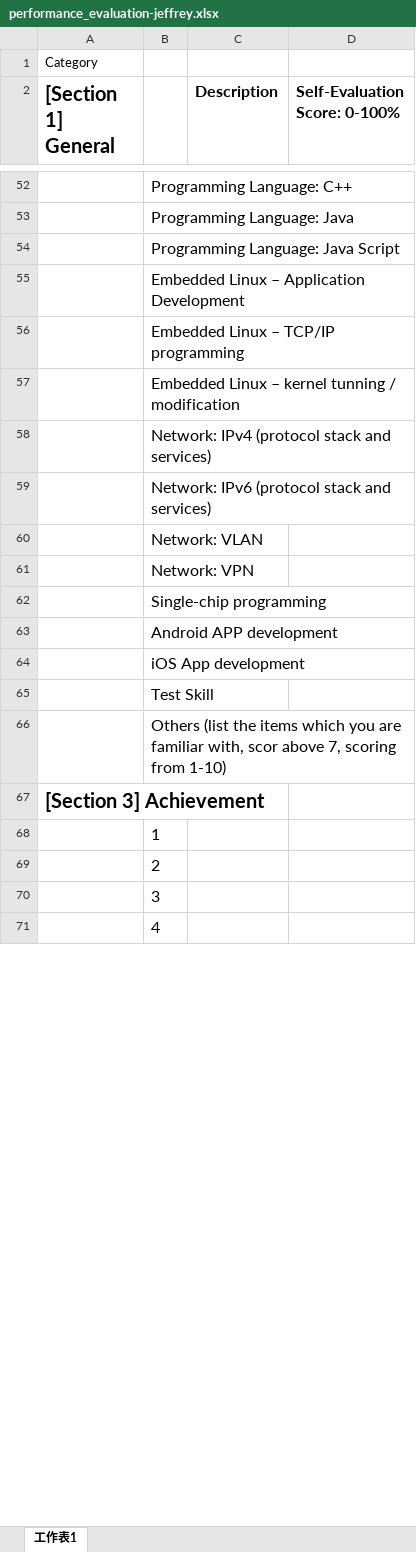
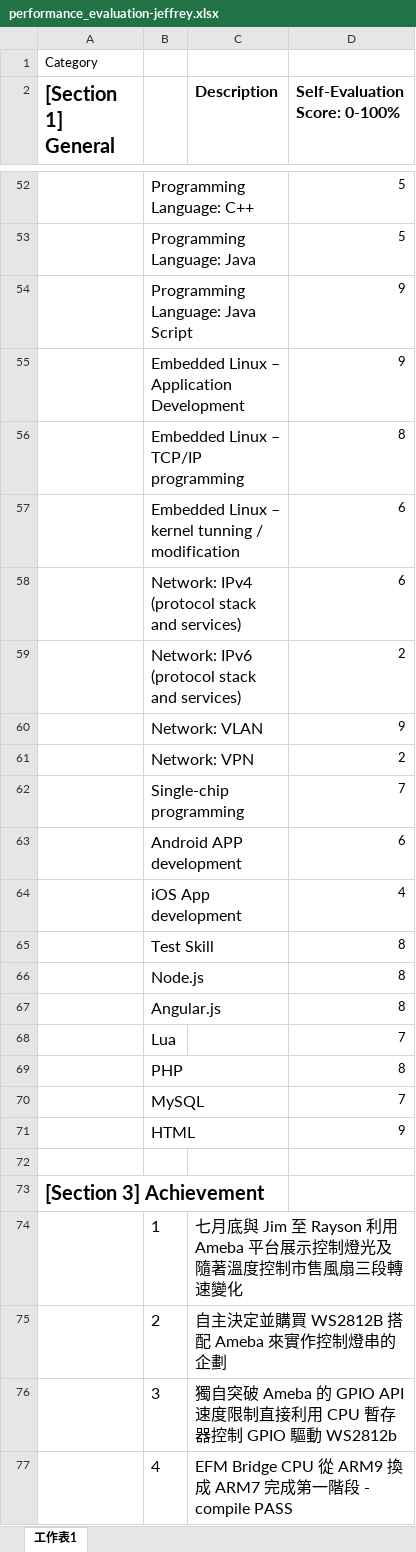
Before and after one commit to silenceuncrio/diary, an Excel workbook: jeffrey/201512/performance_evaluation-jeffrey.xlsx, sheet 工作表1, drawn as a sheet; only a part is shown, gaps mark what is left out; values as stored, in another font and other column widths than the file's, no borders; addresses are those after the commit; the diff covers the shown part only; the diff names each change by its address in the sheet, - before the commit and + after, or states it on an @@ line.

```diff
--- a/jeffrey/201512/performance_evaluation-jeffrey.xlsx (sheet 工作表1)
+++ b/jeffrey/201512/performance_evaluation-jeffrey.xlsx (sheet 工作表1)
-D52:D53 (Self-Evaluation Score: 0-100%): (empty)
+D52:D53 (Self-Evaluation Score: 0-100%): 5
-D54:D55 (Self-Evaluation Score: 0-100%): (empty)
+D54:D55 (Self-Evaluation Score: 0-100%): 9
-D56 (Self-Evaluation Score: 0-100%): (empty)
+D56 (Self-Evaluation Score: 0-100%): 8
-D57:D58 (Self-Evaluation Score: 0-100%): (empty)
+D57:D58 (Self-Evaluation Score: 0-100%): 6
-D59 (Self-Evaluation Score: 0-100%): (empty)
+D59 (Self-Evaluation Score: 0-100%): 2
-D60 (Self-Evaluation Score: 0-100%): (empty)
+D60 (Self-Evaluation Score: 0-100%): 9
-D61 (Self-Evaluation Score: 0-100%): (empty)
+D61 (Self-Evaluation Score: 0-100%): 2
-D62 (Self-Evaluation Score: 0-100%): (empty)
+D62 (Self-Evaluation Score: 0-100%): 7
-D63 (Self-Evaluation Score: 0-100%): (empty)
+D63 (Self-Evaluation Score: 0-100%): 6
-D64 (Self-Evaluation Score: 0-100%): (empty)
+D64 (Self-Evaluation Score: 0-100%): 4
-D65 (Self-Evaluation Score: 0-100%): (empty)
+D65 (Self-Evaluation Score: 0-100%): 8
+row 66:  | Node.js |  | 8
+row 67:  | Angular.js |  | 8
+row 68:  | Lua |  | 7
+row 69:  | PHP |  | 8
+row 70:  | MySQL |  | 7
+row 71:  | HTML |  | 9
-B72: Others (list the items which you are familiar with, scor above 7, scoring from 1-10)
+B72: (empty)
-C74 (Description): (empty)
+C74 (Description): 七月底與 Jim 至 Rayson 利用 Ameba 平台展示控制燈光及隨著溫度控制市售風扇三段轉速變化
-C75 (Description): (empty)
+C75 (Description): 自主決定並購買 WS2812B 搭配 Ameba 來實作控制燈串的企劃
-C76 (Description): (empty)
+C76 (Description): 獨自突破 Ameba 的 GPIO API 速度限制直接利用 CPU 暫存器控制 GPIO 驅動 WS2812b
-C77 (Description): (empty)
+C77 (Description): EFM Bridge CPU 從 ARM9 換成 ARM7 完成第一階段 - compile PASS
```
Also changed, not shown: 34 edited cells elsewhere in this sheet.
